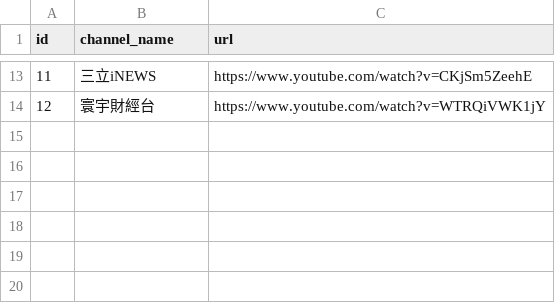
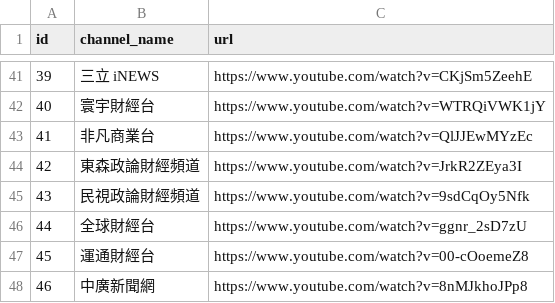
Before and after one commit to 30150563/YouTube_to_m3u, a CSV file: scripts/youtube_channel.csv, drawn as a sheet; only a part is shown, gaps mark what is left out; addresses are those after the commit; the diff covers the shown part only; the diff names each change by its address in the sheet, - before the commit and + after, or states it on an @@ line.

Commit message:
Update youtube_channel.csv

```diff
--- a/scripts/youtube_channel.csv
+++ b/scripts/youtube_channel.csv
@@ column A (id) renumbered between rows 3 and 42 @@
-B41 (channel_name): 三立iNEWS
+B41 (channel_name): 三立 iNEWS
+row 43: 41 | 非凡商業台 | https://www.youtube.com/watch?v=QlJJEwMYzEc
+row 44: 42 | 東森政論財經頻道 | https://www.youtube.com/watch?v=JrkR2ZEya3I
+row 45: 43 | 民視政論財經頻道 | https://www.youtube.com/watch?v=9sdCqOy5Nfk
+row 46: 44 | 全球財經台 | https://www.youtube.com/watch?v=ggnr_2sD7zU
+row 47: 45 | 運通財經台 | https://www.youtube.com/watch?v=00-cOoemeZ8
+row 48: 46 | 中廣新聞網 | https://www.youtube.com/watch?v=8nMJkhoJPp8
```
Also changed, not shown: 28 added rows, 1 moved row and 2 edited cells elsewhere in this file.
